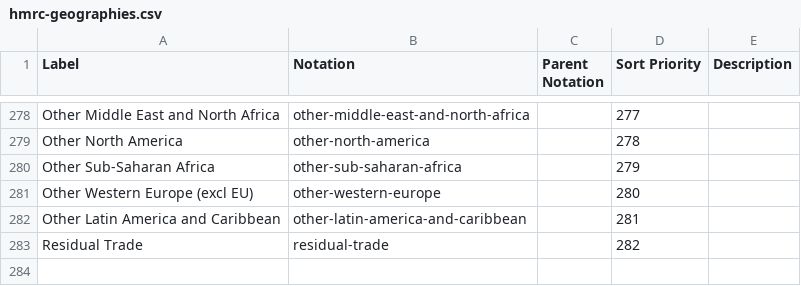
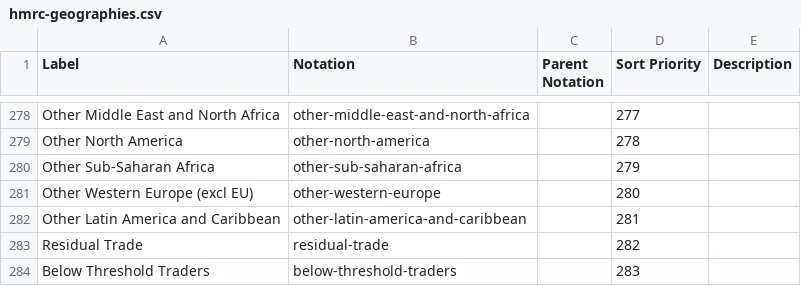
Before and after one commit to GSS-Cogs/family-trade, a CSV file: codelists/hmrc-geographies.csv, drawn as a sheet; only a part is shown, gaps mark what is left out.

Commit message:
Update codelist

```diff
--- a/codelists/hmrc-geographies.csv
+++ b/codelists/hmrc-geographies.csv
@@ -283 +283,2 @@ Other Latin America and Caribbean,other-latin-america-and-caribbean,,281,
 Residual Trade,residual-trade,,282,
+Below Threshold Traders,below-threshold-traders,,283,
```
